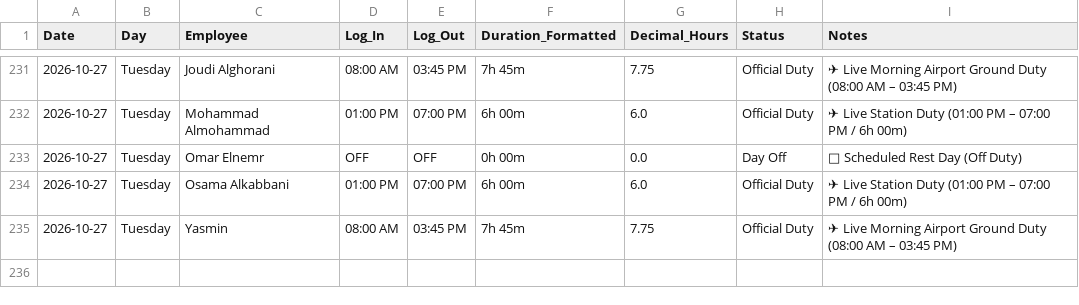
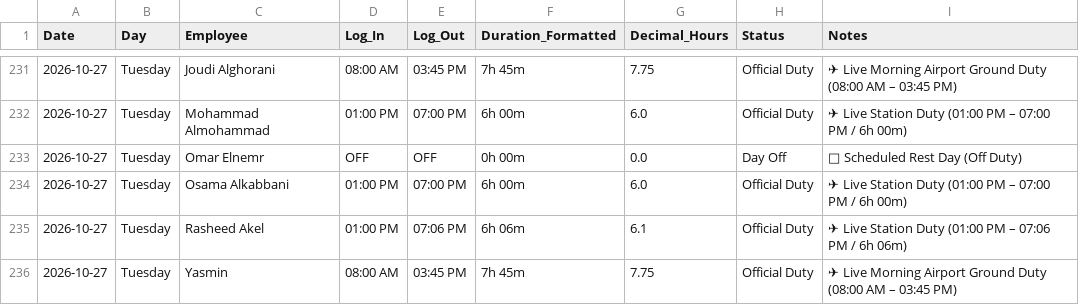
Before and after one commit to xionforbusiness-glitch/aethelgard-vault, a CSV file: raw/attendance_october_2026.csv, drawn as a sheet; only a part is shown, gaps mark what is left out; the diff names each change by its address in the sheet, - before the commit and + after, or states it on an @@ line.

Commit message:
Auto-sync from Aethelgard 24/7 Custodian

```diff
--- a/raw/attendance_october_2026.csv
+++ b/raw/attendance_october_2026.csv
+row 235: 2026-10-27 | Tuesday | Rasheed Akel | 01:00 PM | 07:06 PM | 6h 06m | 6.1 | Official Duty | ✈ Live Station Duty (01:00 PM – 07:06 PM / 6h 06m)
```
